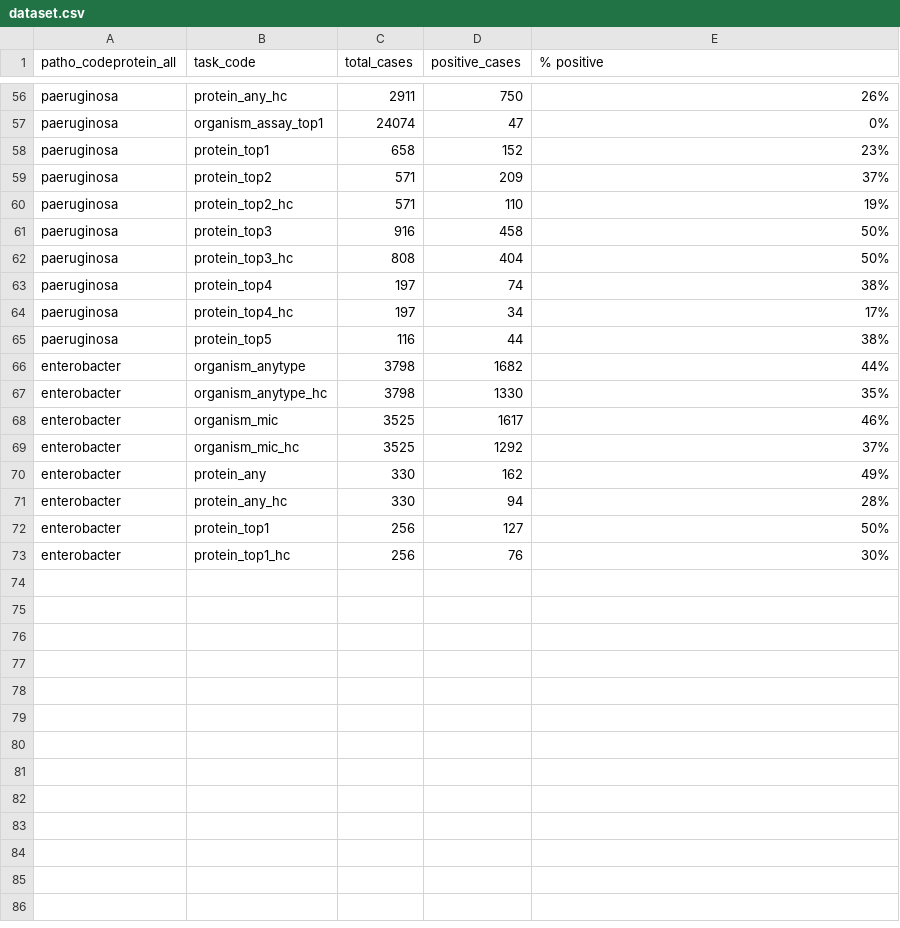
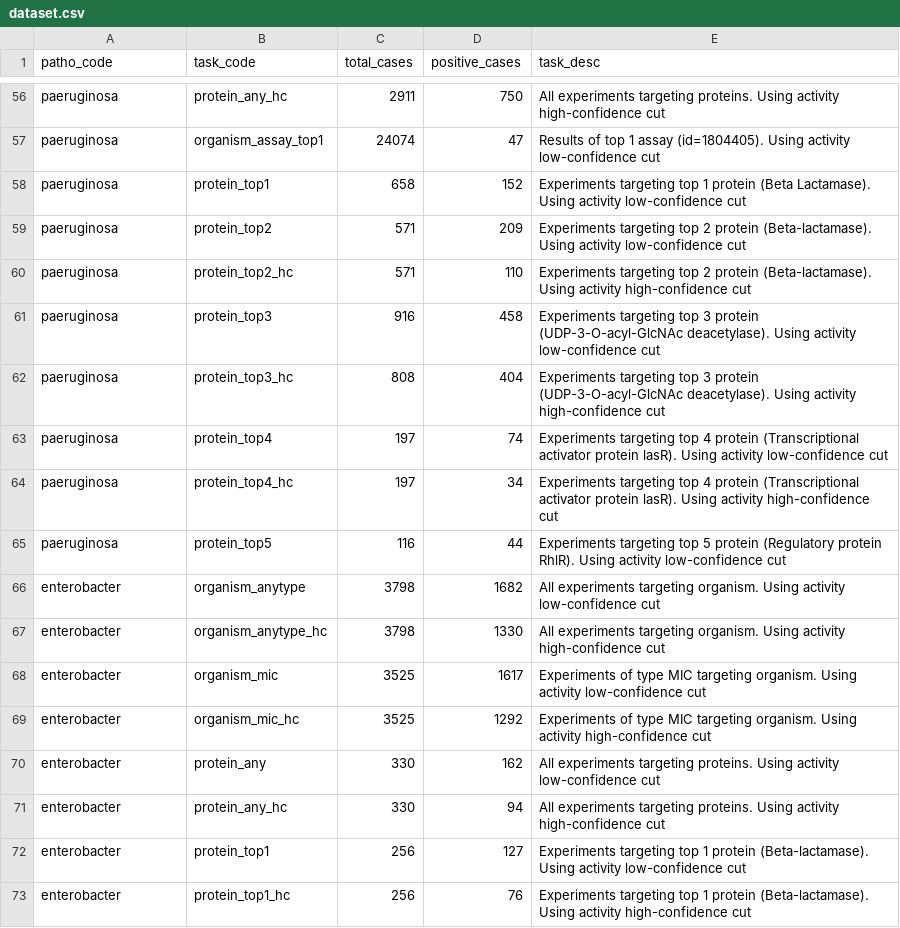
Before and after one commit to ersilia-os/antimicrobial-ml-tasks, a CSV file: model_metadata/dataset.csv, drawn as a sheet; only a part is shown, gaps mark what is left out; the diff covers the shown part only; the diff names each change by its address in the sheet, - before the commit and + after, or states it on an @@ line.

Commit message:
Read pathogen list from file pathogens.csv; Write dataset list into file dataset.csv

```diff
--- a/model_metadata/dataset.csv
+++ b/model_metadata/dataset.csv
-A1: patho_codeprotein_all
+A1: patho_code
-E1: % positive
+E1: task_desc
-E56 (task_desc): 26%
+E56 (task_desc): All experiments targeting proteins. Using activity high-confidence cut
-E57 (task_desc): 0%
+E57 (task_desc): Results of top 1 assay (id=1804405). Using activity low-confidence cut
-E58 (task_desc): 23%
+E58 (task_desc): Experiments targeting top 1 protein (Beta Lactamase). Using activity low-confidence cut
-E59 (task_desc): 37%
+E59 (task_desc): Experiments targeting top 2 protein (Beta-lactamase). Using activity low-confidence cut
-E60 (task_desc): 19%
+E60 (task_desc): Experiments targeting top 2 protein (Beta-lactamase). Using activity high-confidence cut
-E61 (task_desc): 50%
+E61 (task_desc): Experiments targeting top 3 protein (UDP-3-O-acyl-GlcNAc deacetylase). Using activity low-confidence cut
-E62 (task_desc): 50%
+E62 (task_desc): Experiments targeting top 3 protein (UDP-3-O-acyl-GlcNAc deacetylase). Using activity high-confidence cut
-E63 (task_desc): 38%
+E63 (task_desc): Experiments targeting top 4 protein (Transcriptional activator protein lasR). Using activity low-confidence cut
-E64 (task_desc): 17%
+E64 (task_desc): Experiments targeting top 4 protein (Transcriptional activator protein lasR). Using activity high-confidence cut
-E65 (task_desc): 38%
+E65 (task_desc): Experiments targeting top 5 protein (Regulatory protein RhlR). Using activity low-confidence cut
-E66 (task_desc): 44%
+E66 (task_desc): All experiments targeting organism. Using activity low-confidence cut
-E67 (task_desc): 35%
+E67 (task_desc): All experiments targeting organism. Using activity high-confidence cut
-E68 (task_desc): 46%
+E68 (task_desc): Experiments of type MIC targeting organism. Using activity low-confidence cut
-E69 (task_desc): 37%
+E69 (task_desc): Experiments of type MIC targeting organism. Using activity high-confidence cut
-E70 (task_desc): 49%
+E70 (task_desc): All experiments targeting proteins. Using activity low-confidence cut
-E71 (task_desc): 28%
+E71 (task_desc): All experiments targeting proteins. Using activity high-confidence cut
-E72 (task_desc): 50%
+E72 (task_desc): Experiments targeting top 1 protein (Beta-lactamase). Using activity low-confidence cut
-E73 (task_desc): 30%
+E73 (task_desc): Experiments targeting top 1 protein (Beta-lactamase). Using activity high-confidence cut
```
Also changed, not shown: 54 edited cells elsewhere in this file, config/pathogens.csv, 1 other file.
